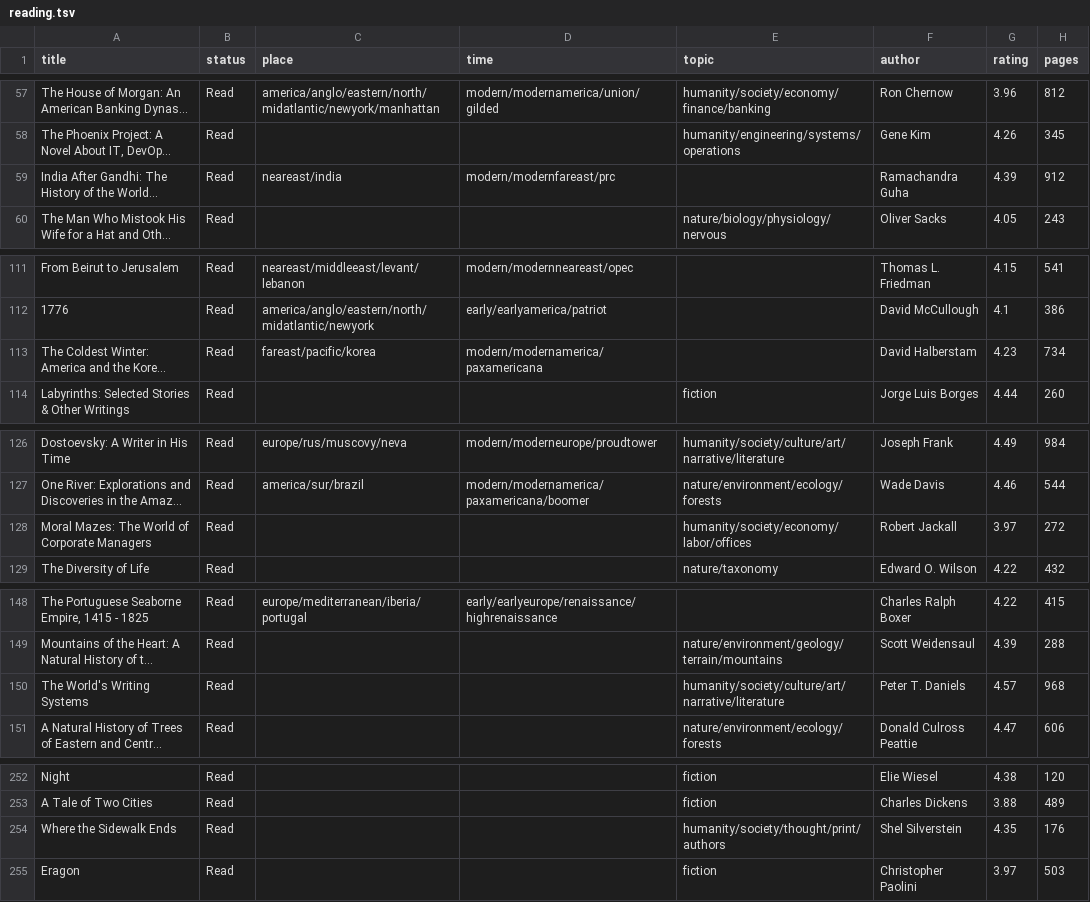
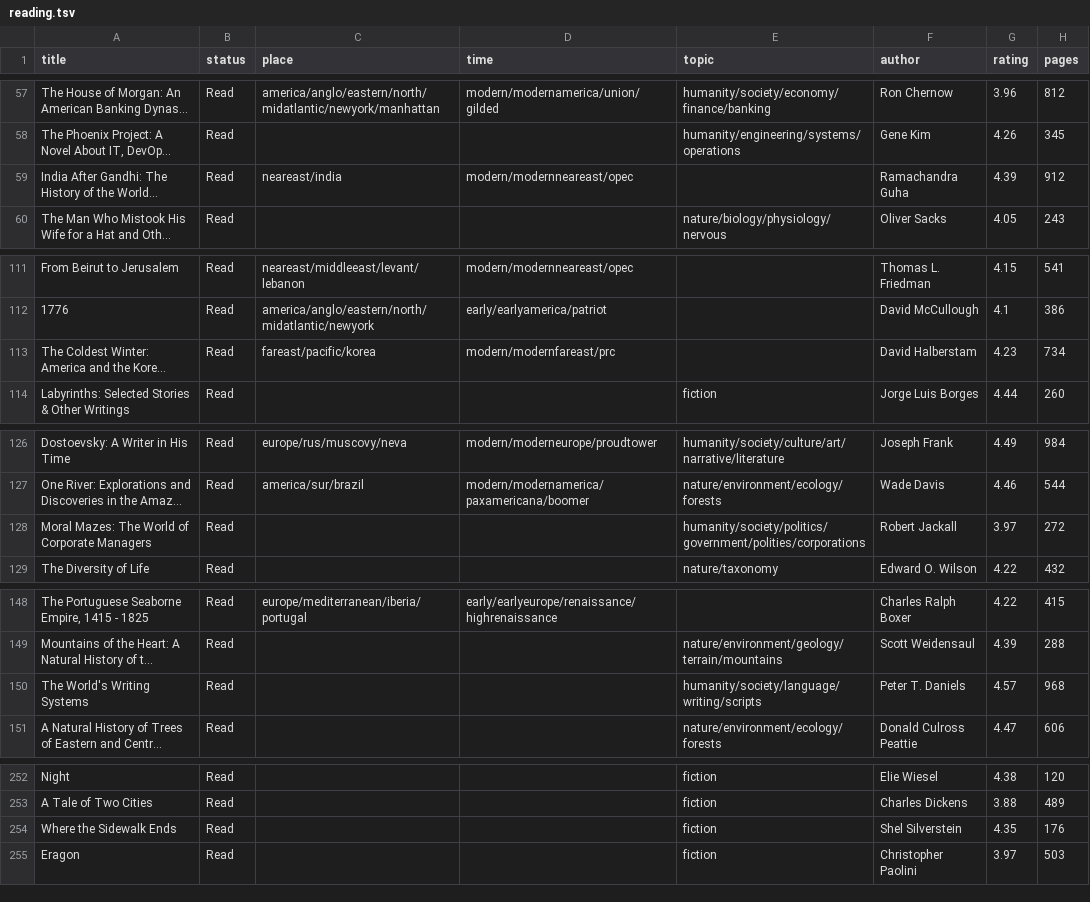
Before and after one commit to jpmor/site, a TSV file: docs/static/reading.tsv, drawn as a sheet; only a part is shown, gaps mark what is left out; long unchanged cells end in …; the diff covers the shown part only; the diff names each change by its address in the sheet, - before the commit and + after, or states it on an @@ line.

Commit message:
Review and correct topic/time tags; clean up reading.js
Topic corrections:
- Move 8 culture/literature books to language subtree (languages, english,
  writing, scripts, etymology, grammar, words)
- Moral Mazes -> corporations, Common Ground -> families
- The Powers That Be -> geopolitics, Witness -> politics
- Modern Times -> time=modern, no topic
- Augustine -> christianity, Heidegger -> metaphysics, Kay Graham -> journalism
- Where the Sidewalk Ends -> fiction
- Homo Deus -> time=future, King's Two Bodies -> rulers
- Remove The Soul of America from reading list

Time corrections:
- India After Gandhi, Into Thin Air -> modern neareast/opec
- The Coldest Winter -> modern fareast/prc

reading.js cleanup:
- Merge PLACE_HUE + TIME_HUE into REGION_HUE
- Extract displayVal() and topicRank() as named functions
- Remove unused TIME_REGION and yp variable
- Replace hardcoded r[10] with COMPLETED_IDX constant

```diff
--- a/docs/static/reading.tsv
+++ b/docs/static/reading.tsv
-D59 (time): modern/modernfareast/prc
+D59 (time): modern/modernneareast/opec
-D113 (time): modern/modernamerica/paxamericana
+D113 (time): modern/modernfareast/prc
-E128 (topic): humanity/society/economy/labor/offices
+E128 (topic): humanity/society/politics/government/polities/corporations
-E150 (topic): humanity/society/culture/art/narrative/literature
+E150 (topic): humanity/society/language/writing/scripts
-E254 (topic): humanity/society/thought/print/authors
+E254 (topic): fiction
```
Also changed, not shown: 1 removed row and 30 edited cells elsewhere in this file, 1 other file.
